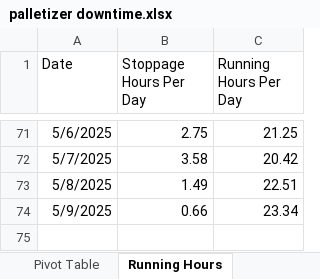
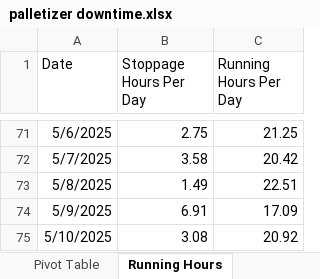
Before and after one commit to abdelaleeem/streamlit_dashboard_palletizer, an Excel workbook: palletizer downtime.xlsx, sheet Running Hours, drawn as a sheet; only a part is shown, gaps mark what is left out; values as stored, in another font and other column widths than the file's, no borders; table styles not drawn; the diff names each change by its address in the sheet, - before the commit and + after, or states it on an @@ line.

```diff
--- a/palletizer downtime.xlsx (sheet Running Hours)
+++ b/palletizer downtime.xlsx (sheet Running Hours)
-B74 (Stoppage Hours Per Day): 0.66
+B74 (Stoppage Hours Per Day): 6.91
-C74 (Running Hours Per Day): 23.34
+C74 (Running Hours Per Day): 17.09
+row 75: 5/10/2025 | 3.08 | 20.92
```
Also changed, not shown: sheet Pivot Table, sheet Cleaned Downtime, sheet Downtime, charts or pictures.
